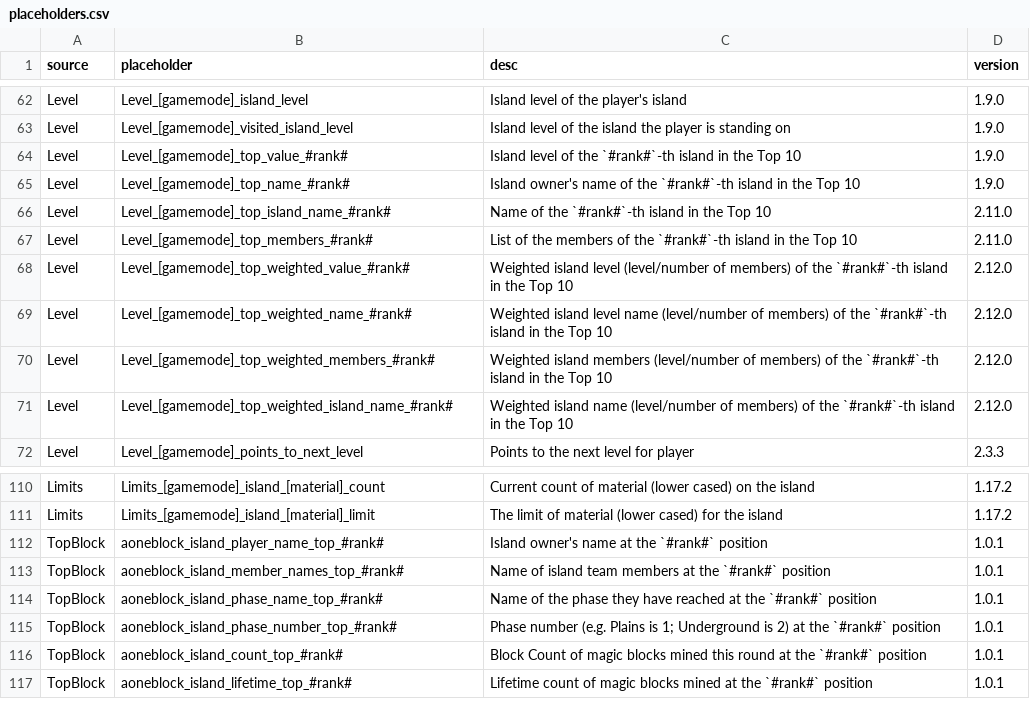
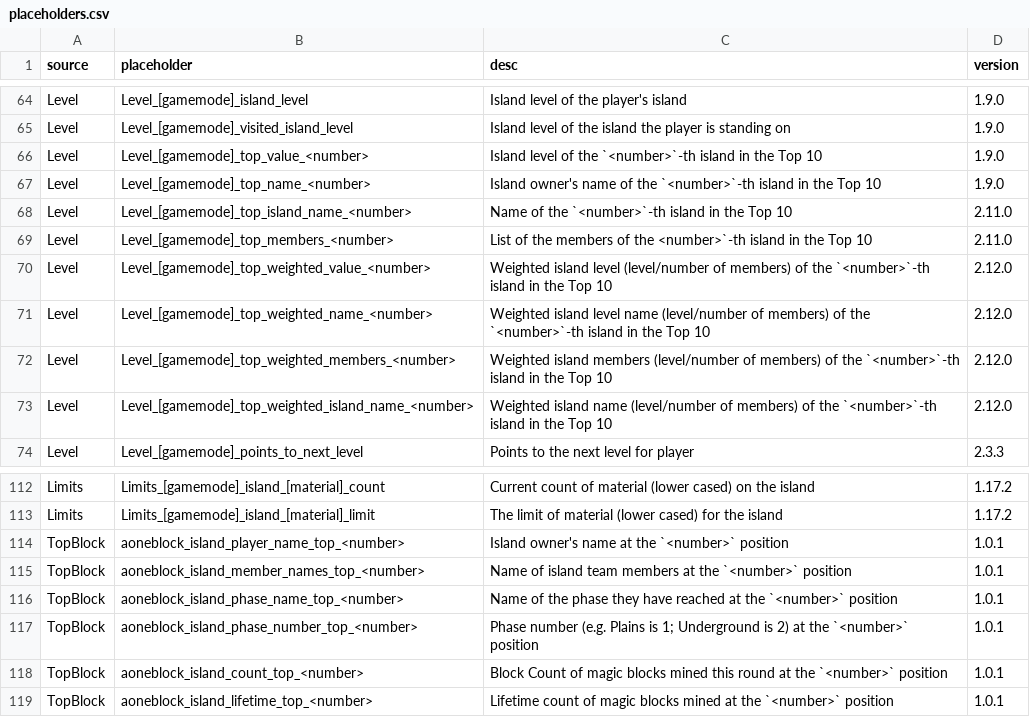
Before and after one commit to BentoBoxWorld/docs, a CSV file: data/placeholders.csv, drawn as a sheet; only a part is shown, gaps mark what is left out; the diff covers the shown part only.

Commit message:
Add 2 new placeholders
replace #rank# with <number>

```diff
--- a/data/placeholders.csv
+++ b/data/placeholders.csv
@@ -63,10 +65,10 @@ Level,Level_[gamemode]_island_level,Island level of the player's island,1.9.0
 Level,Level_[gamemode]_visited_island_level,Island level of the island the player is standing on,1.9.0
-Level,Level_[gamemode]_top_value_#rank#,Island level of the `#rank#`-th island in the Top 10,1.9.0
-Level,Level_[gamemode]_top_name_#rank#,Island owner's name of the `#rank#`-th island in the Top 10,1.9.0
-Level,Level_[gamemode]_top_island_name_#rank#,Name of the `#rank#`-th island in the Top 10,2.11.0
-Level,Level_[gamemode]_top_members_#rank#,List of the members of the `#rank#`-th island in the Top 10,2.11.0
-Level,Level_[gamemode]_top_weighted_value_#rank#,Weighted island level (level/number of members) of the `#rank#`-th island in the Top 10,2.12.0
-Level,Level_[gamemode]_top_weighted_name_#rank#,Weighted island level name (level/number of members) of the `#rank#`-th island in the Top 10,2.12.0
-Level,Level_[gamemode]_top_weighted_members_#rank#,Weighted island members (level/number of members) of the `#rank#`-th island in the Top 10,2.12.0
-Level,Level_[gamemode]_top_weighted_island_name_#rank#,Weighted island name (level/number of members) of the `#rank#`-th island in the Top 10,2.12.0
+Level,Level_[gamemode]_top_value_<number>,Island level of the `<number>`-th island in the Top 10,1.9.0
+Level,Level_[gamemode]_top_name_<number>,Island owner's name of the `<number>`-th island in the Top 10,1.9.0
+Level,Level_[gamemode]_top_island_name_<number>,Name of the `<number>`-th island in the Top 10,2.11.0
+Level,Level_[gamemode]_top_members_<number>,List of the members of the <number>`-th island in the Top 10,2.11.0
+Level,Level_[gamemode]_top_weighted_value_<number>,Weighted island level (level/number of members) of the `<number>`-th island in the Top 10,2.12.0
+Level,Level_[gamemode]_top_weighted_name_<number>,Weighted island level name (level/number of members) of the `<number>`-th island in the Top 10,2.12.0
+Level,Level_[gamemode]_top_weighted_members_<number>,Weighted island members (level/number of members) of the `<number>`-th island in the Top 10,2.12.0
+Level,Level_[gamemode]_top_weighted_island_name_<number>,Weighted island name (level/number of members) of the `<number>`-th island in the Top 10,2.12.0
 Level,Level_[gamemode]_points_to_next_level,Points to the next level for player,2.3.3
@@ -111,7 +113,7 @@ Limits,Limits_[gamemode]_island_[material]_count,Current count of material (lowe
 Limits,Limits_[gamemode]_island_[material]_limit,The limit of material (lower cased) for the island,1.17.2
-TopBlock,aoneblock_island_player_name_top_#rank#,Island owner's name at the `#rank#` position, 1.0.1
-TopBlock,aoneblock_island_member_names_top_#rank#,Name of island team members at the `#rank#` position, 1.0.1
-TopBlock,aoneblock_island_phase_name_top_#rank#,Name of the phase they have reached at the `#rank#` position, 1.0.1
-TopBlock,aoneblock_island_phase_number_top_#rank#,Phase number (e.g. Plains is 1; Underground is 2) at the `#rank#` position, 1.0.1
-TopBlock,aoneblock_island_count_top_#rank#,Block Count of magic blocks mined this round at the `#rank#` position, 1.0.1
-TopBlock,aoneblock_island_lifetime_top_#rank#,Lifetime count of magic blocks mined at the `#rank#` position, 1.0.1
+TopBlock,aoneblock_island_player_name_top_<number>,Island owner's name at the `<number>` position, 1.0.1
+TopBlock,aoneblock_island_member_names_top_<number>,Name of island team members at the `<number>` position, 1.0.1
+TopBlock,aoneblock_island_phase_name_top_<number>,Name of the phase they have reached at the `<number>` position, 1.0.1
+TopBlock,aoneblock_island_phase_number_top_<number>,Phase number (e.g. Plains is 1; Underground is 2) at the `<number>` position, 1.0.1
+TopBlock,aoneblock_island_count_top_<number>,Block Count of magic blocks mined this round at the `<number>` position, 1.0.1
+TopBlock,aoneblock_island_lifetime_top_<number>,Lifetime count of magic blocks mined at the `<number>` position, 1.0.1
```
Also changed, not shown: 2 added rows and 28 edited cells elsewhere in this file.
